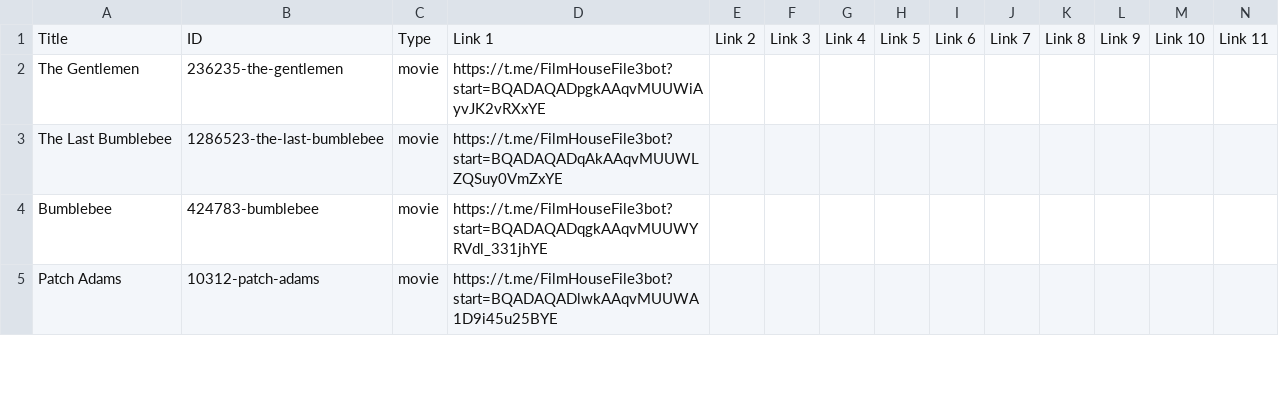
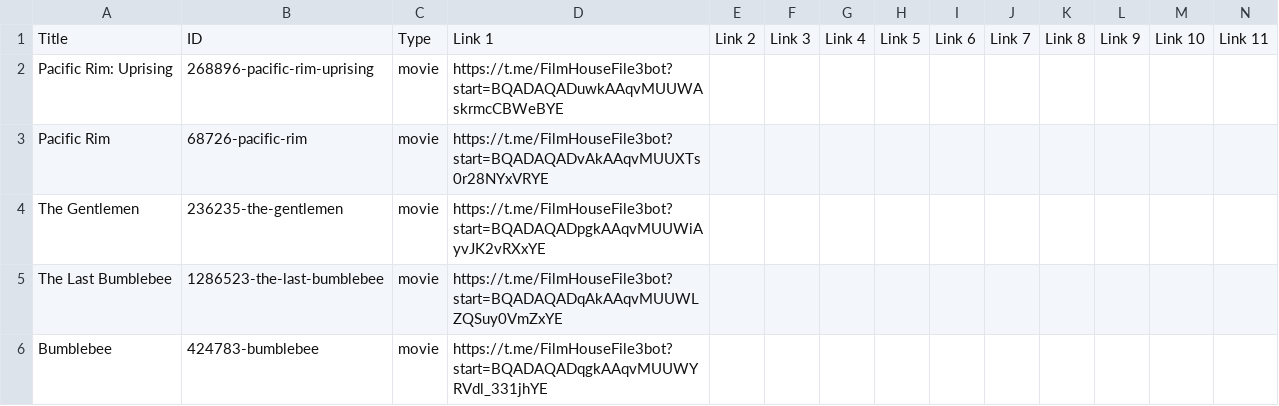
Before and after one commit to dans123456/filmhouse, a CSV file: MOVIE/Data/datafile.csv, drawn as a sheet; only a part is shown; the shorter side is filled out with more unchanged rows; rows hold the shown columns only; the diff names each change by its address in the sheet, - before the commit and + after, or states it on an @@ line.

Commit message:
Update catalog (datafile.csv) from Film House Admin Panel

```diff
--- a/MOVIE/Data/datafile.csv
+++ b/MOVIE/Data/datafile.csv
+row 2: Pacific Rim: Uprising | 268896-pacific-rim-uprising | movie | https://t.me/FilmHouseFile3bot?start=BQADAQADuwkAAqvMUUWAskrmcCBWeBYE
+row 3: Pacific Rim | 68726-pacific-rim | movie | https://t.me/FilmHouseFile3bot?start=BQADAQADvAkAAqvMUUXTs0r28NYxVRYE
```
